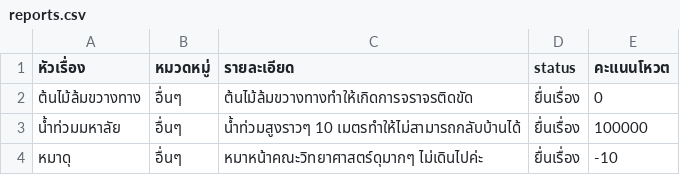
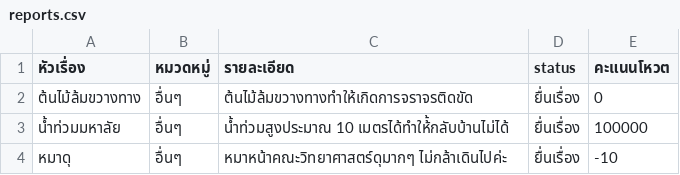
Before and after one commit to SoraNual/KU_ComplaintSubmissionJavaApp, a CSV file: data/reports.csv, drawn as a sheet.

```diff
--- a/data/reports.csv
+++ b/data/reports.csv
@@ -2,3 +2,3 @@
 ต้นไม้ล้มขวางทาง, อื่นๆ, ต้นไม้ล้มขวางทางทำให้เกิดการจราจรติดขัด, ยื่นเรื่อง, 0
-น้ำท่วมมหาลัย, อื่นๆ, น้ำท่วมสูงราวๆ 10 เมตรทำให้ไม่สามารถกลับบ้านได้, ยื่นเรื่อง, 100000
-หมาดุ, อื่นๆ, หมาหน้าคณะวิทยาศาสตร์ดุมากๆ ไม่เดินไปค่ะ, ยื่นเรื่อง, -10
+น้ำท่วมมหาลัย, อื่นๆ, น้ำท่วมสูงประมาณ 10 เมตรได้ทำให้้กลับบ้านไม่ได้, ยื่นเรื่อง, 100000
+หมาดุ, อื่นๆ, หมาหน้าคณะวิทยาศาสตร์ดุมากๆ ไม่กล้าเดินไปค่ะ, ยื่นเรื่อง, -10
```
Also changed, not shown: 5 other files.
